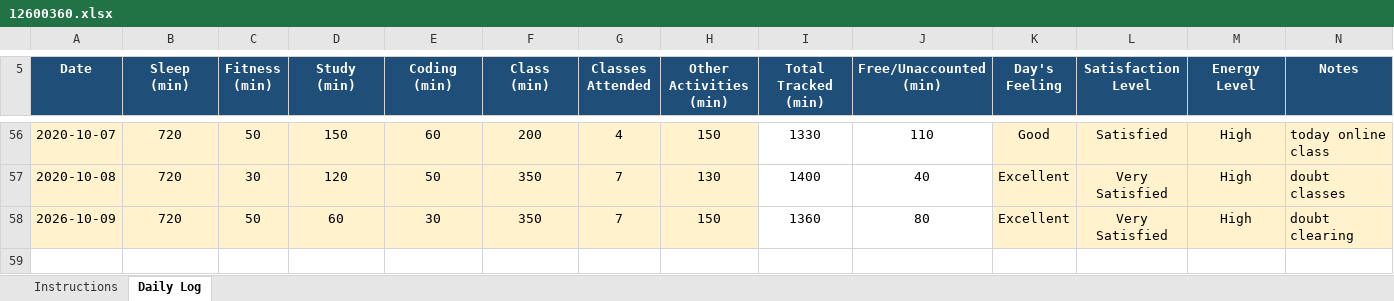
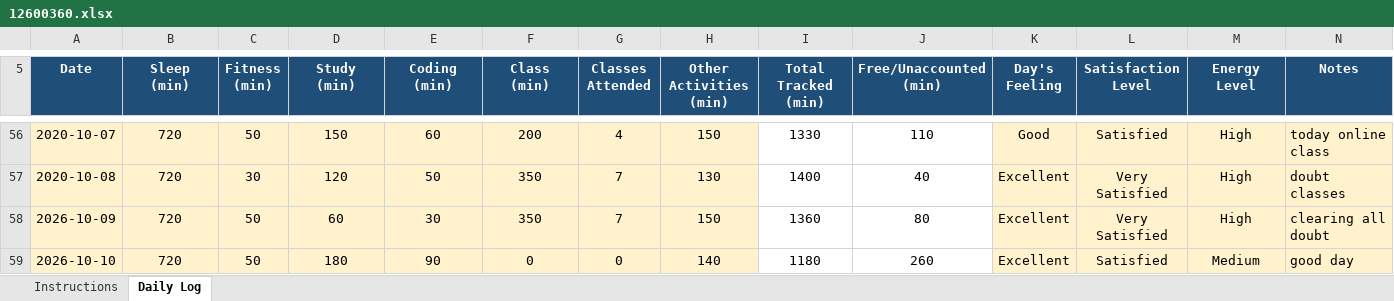
Before and after one commit to Nomankhan250/12600360, an Excel workbook: 12600360.xlsx, sheet Daily Log, drawn as a sheet; only a part is shown, gaps mark what is left out; values as stored, in another font and other column widths than the file's, no borders; conditional formats not drawn; the diff names each change by its address in the sheet, - before the commit and + after, or states it on an @@ line.

Commit message:
update

```diff
--- a/12600360.xlsx (sheet Daily Log)
+++ b/12600360.xlsx (sheet Daily Log)
-N58 (Notes): doubt clearing
+N58 (Notes): clearing all doubt
+row 59: 2026-10-10 | 720 | 50 | 180 | 90 | 0 | 0 | 140 | 1180 | 260 | Excellent | Satisfied | Medium | good day
```
